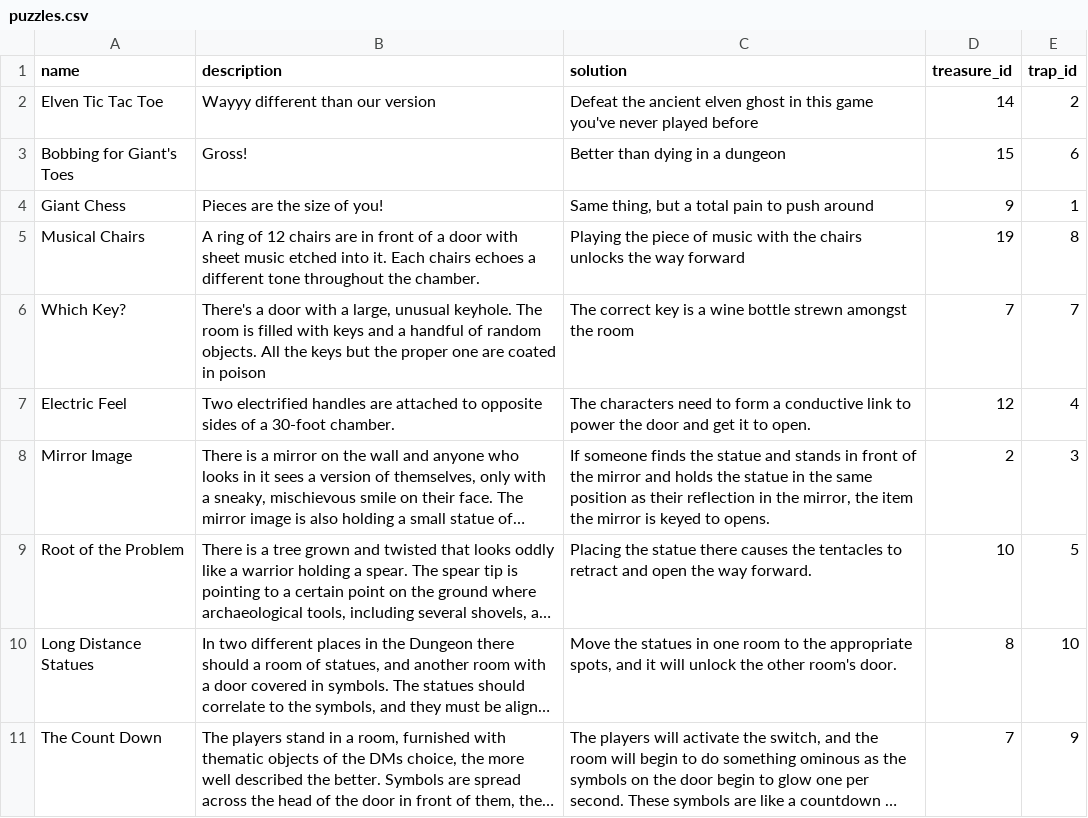
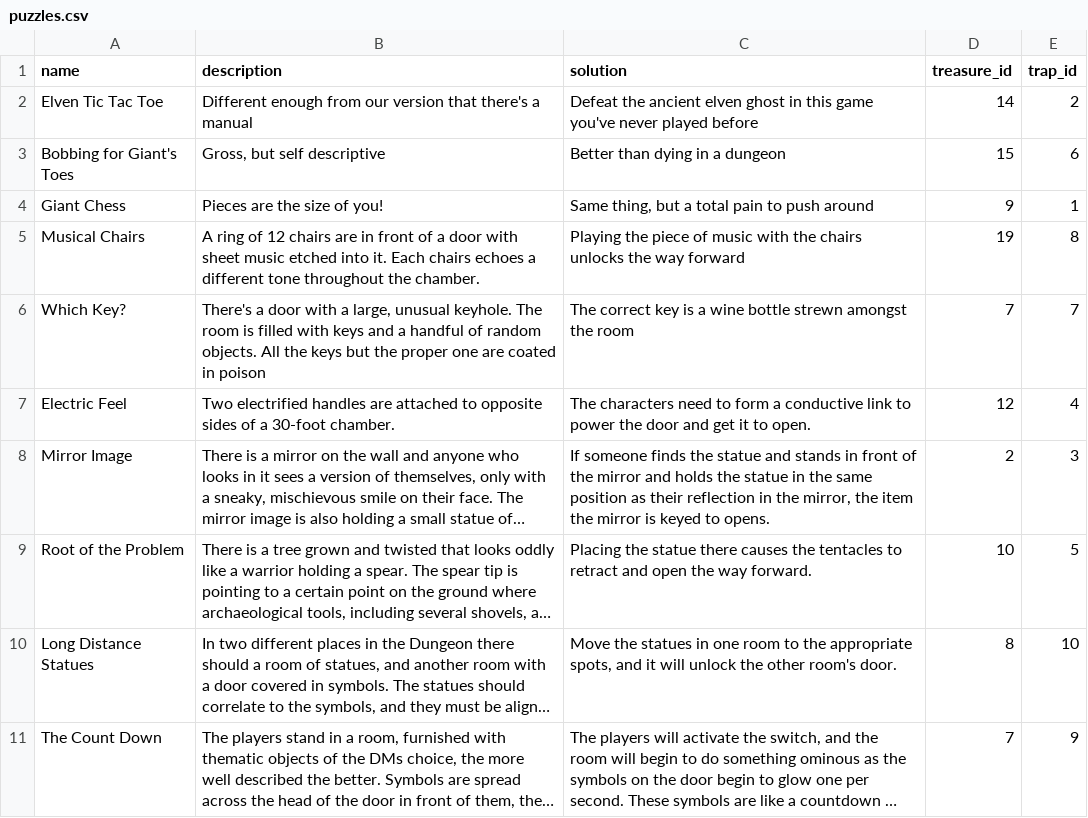
Before and after one commit to lcampbell2/dungeon_generator, a CSV file: tables/puzzles.csv, drawn as a sheet; long unchanged cells end in ….

```diff
--- a/tables/puzzles.csv
+++ b/tables/puzzles.csv
@@ -1,4 +1,4 @@
 name,description,solution,treasure_id,trap_id
-Elven Tic Tac Toe,Wayyy different than our version,Defeat the ancient elven ghost in this game you've never played before,14,2
-Bobbing for Giant's Toes,Gross!,Better than dying in a dungeon,15,6
+Elven Tic Tac Toe,Different enough from our version that there's a manual,Defeat the ancient elven ghost in this game you've never played before,14,2
+Bobbing for Giant's Toes,"Gross, but self descriptive",Better than dying in a dungeon,15,6
 Giant Chess,Pieces are the size of you!,"Same thing, but a total pain to push around",9,1
```
Also changed, not shown: tables/bosses.csv, tables/monsters.csv, 5 other files.
